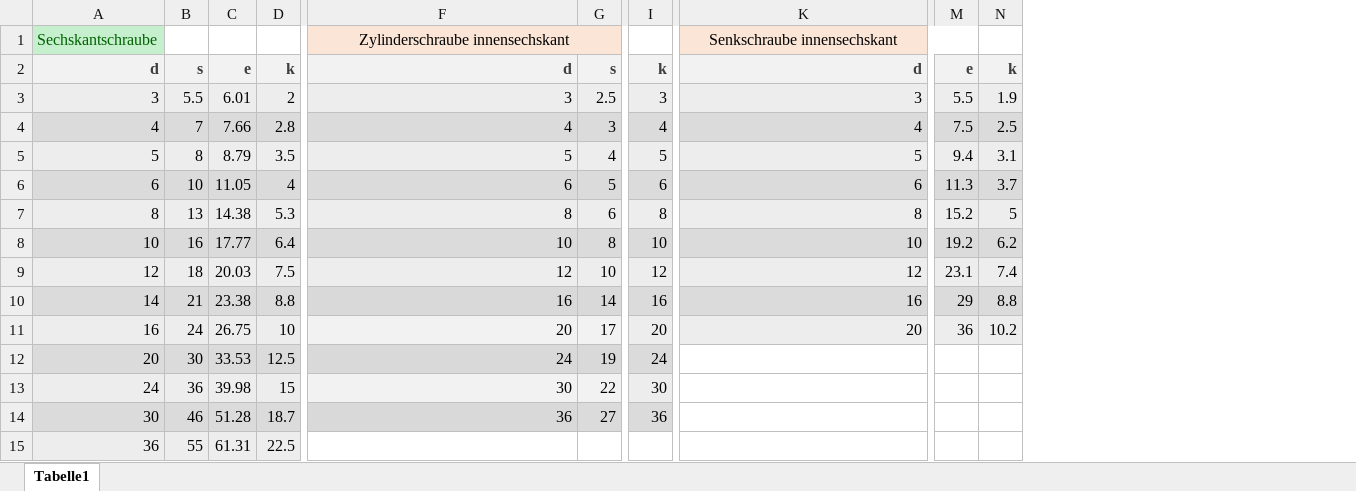
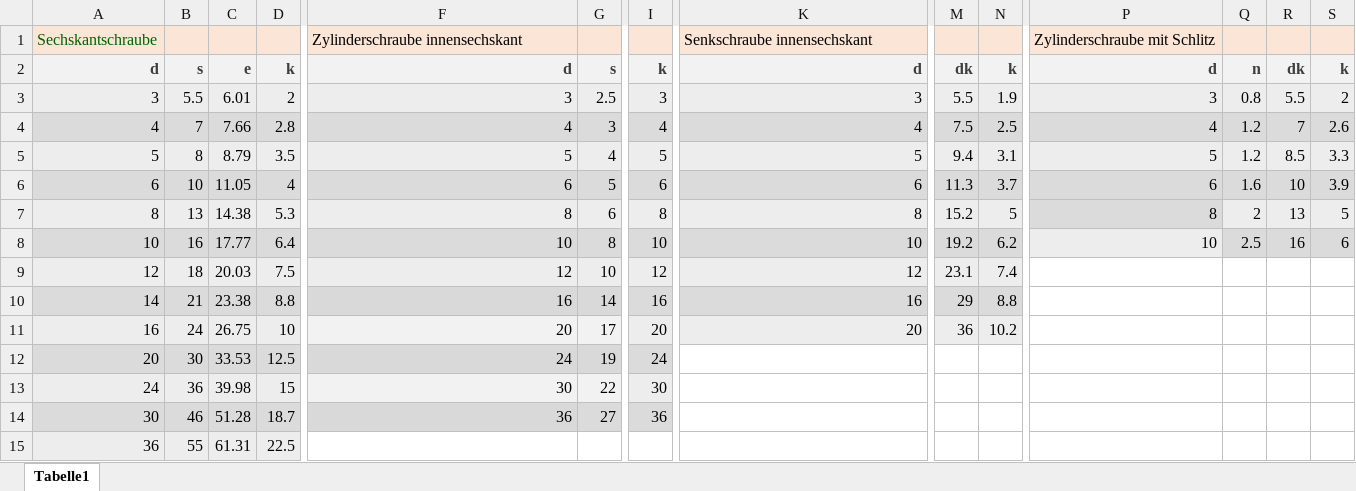
Before and after one commit to baetjer/HSP_GruppeF_Sprint1, an Excel workbook: Sprint 2/Sprint2/Sprint2/Kopie von DatenbankSchraube.xlsx, sheet Tabelle1, drawn as a sheet; only a part is shown, gaps mark what is left out; values as stored, in another font and other column widths than the file's, no borders; removed rows and columns are numbered as before the commit, all else as after; the diff covers the shown part only; the diff names each change by its address in the sheet, - before the commit and + after, or states it on an @@ line.

Commit message:
Update Kopie von DatenbankSchraube.xlsx

```diff
--- a/Sprint 2/Sprint2/Sprint2/Kopie von DatenbankSchraube.xlsx (sheet Tabelle1)
+++ b/Sprint 2/Sprint2/Sprint2/Kopie von DatenbankSchraube.xlsx (sheet Tabelle1)
+column P, rows 1-8: Zylinderschraube mit Schlitz | d | 3 | 4 | 5 | 6 | 8 | 10
+column Q, rows 2-8: n | 0.8 | 1.2 | 1.2 | 1.6 | 2 | 2.5
+column R, rows 2-8: dk | 5.5 | 7 | 8.5 | 10 | 13 | 16
+column S, rows 2-8: k | 2 | 2.6 | 3.3 | 3.9 | 5 | 6
-A1 fill: #C6EFCE
+A1 fill: #FBE5D6
-B1:D1 fill: none
+B1:D1 fill: #FBE5D6
-F1 alignment: center
+F1 alignment: left
-F1:H1 merged
-I1 fill: none
+I1 fill: #FBE5D6
-K1 alignment: center
+K1 alignment: left
-K1:M1 merged
-N1 fill: none
+N1 fill: #FBE5D6
-M2: e
+M2: dk
```
Also changed, not shown: 1 added column elsewhere in this sheet.
